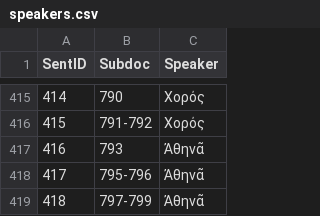
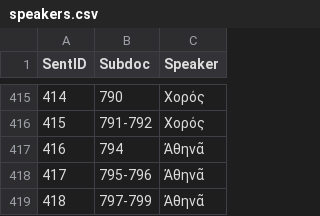
Before and after one commit to francescomambrini/Daphne, a CSV file: data/annotation/latest/tlg0085/tlg007/speakers.csv, drawn as a sheet; only a part is shown, gaps mark what is left out.

Commit message:
speakers added to the XML treebank files of PV and Eum

```diff
--- a/data/annotation/latest/tlg0085/tlg007/speakers.csv
+++ b/data/annotation/latest/tlg0085/tlg007/speakers.csv
@@ -416,3 +416,3 @@ SentID	Subdoc	Speaker
 415	791-792	Χορός
-416	793	Ἀθηνᾶ
+416	794	Ἀθηνᾶ
 417	795-796	Ἀθηνᾶ
```
Also changed, not shown: 6 other files.
